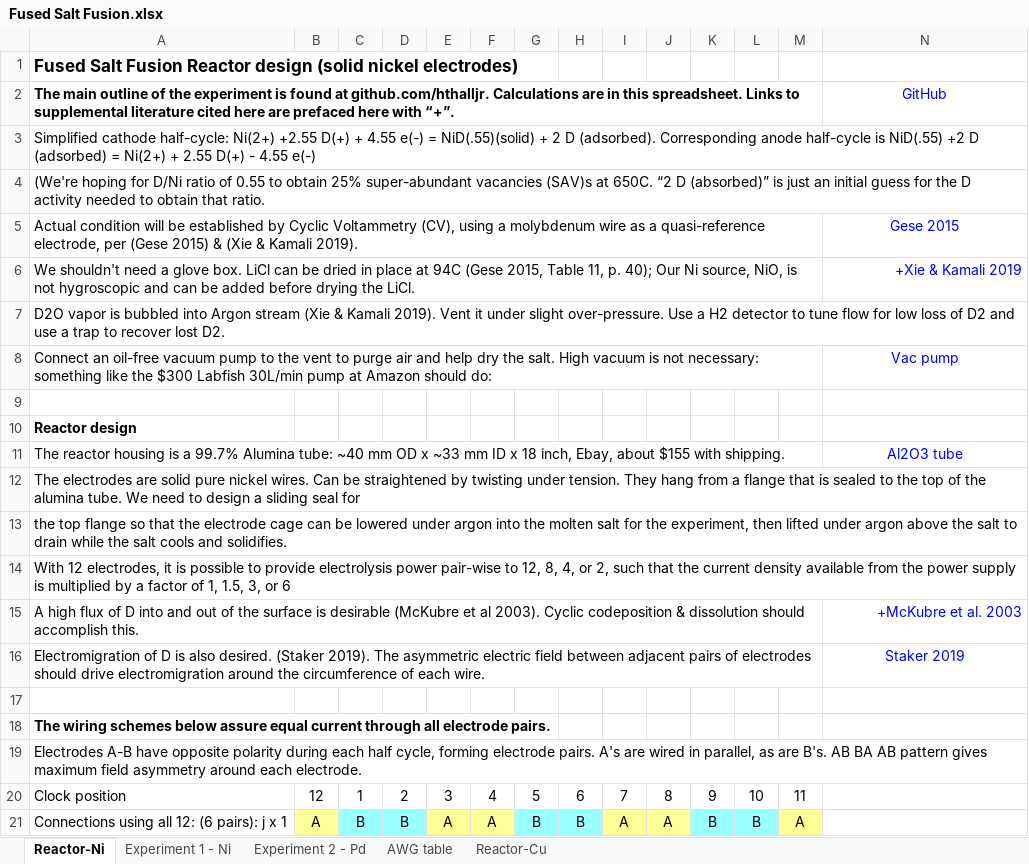
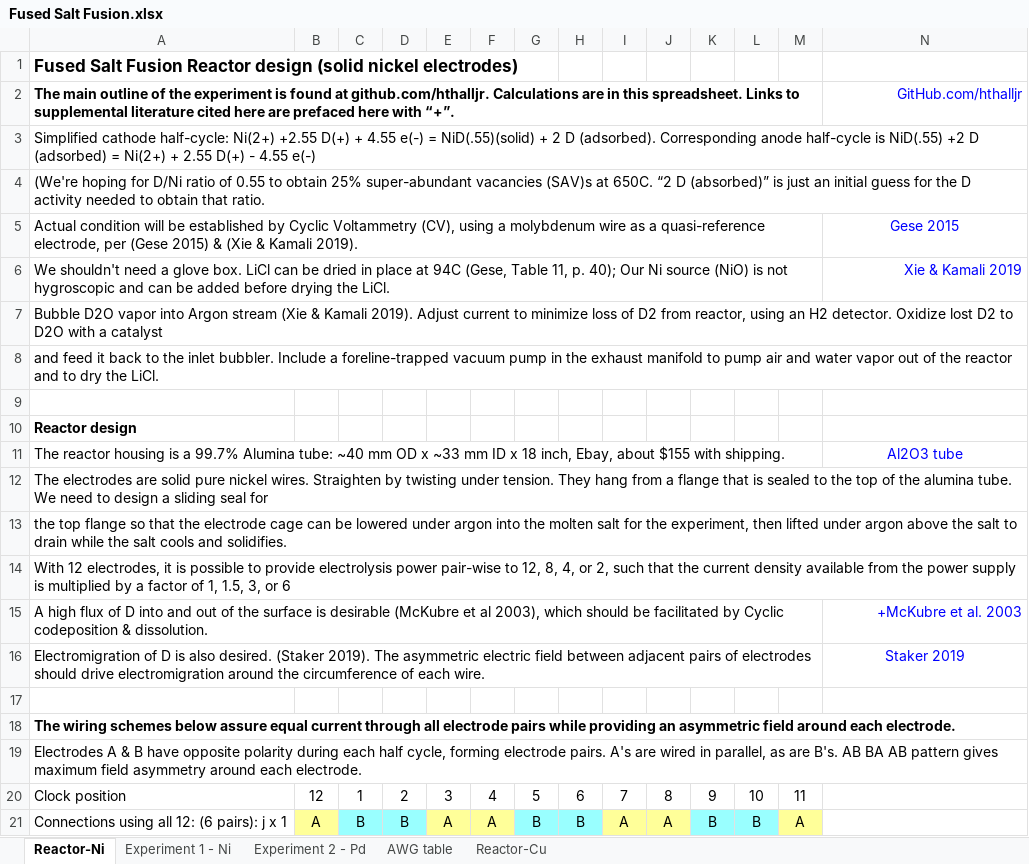
Before and after one commit to HallLabs/hthalljr, an Excel workbook: Fused Salt Fusion.xlsx, sheet Reactor-Ni, drawn as a sheet; only a part is shown; values as stored, in another font and other column widths than the file's, no borders; charts and pictures not drawn; removed rows and columns are numbered as before the commit, all else as after; the diff covers the shown part only; the diff names each change by its address in the sheet, - before the commit and + after, or states it on an @@ line.

Commit message:
Minor tweaks to Fused Salt Fusion spreadsheet for clarity

```diff
--- a/Fused Salt Fusion.xlsx (sheet Reactor-Ni)
+++ b/Fused Salt Fusion.xlsx (sheet Reactor-Ni)
-N2: GitHub
+N2: GitHub.com/hthalljr
-N2 alignment: center
+N2 alignment: right
-A6: …at 94C (Gese 2015, Table 11, p. 40); Our Ni source, NiO, is not…
+A6: …at 94C (Gese, Table 11, p. 40); Our Ni source (NiO) is not…
-N6: +Xie & Kamali 2019
+N6: Xie & Kamali 2019
-A7: D2O vapor is bubbled into Argon stream (Xie & Kamali 2019). Vent it under slight over-pressure. Use a H2 detector to tune flow for low loss of D2 and use a trap to recover lost D2.
+A7: Bubble D2O vapor into Argon stream (Xie & Kamali 2019). Adjust current to minimize loss of D2 from reactor, using an H2 detector. Oxidize lost D2 to D2O with a catalyst
-row 8: Connect an oil-free vacuum pump to the vent to purge air and help dry the salt. High vacuum is not necessary: something like the $300 Labfish 30L/min pump at Amazon should do: |  |  |  |  |  |  |  |  |  |  |  |  | Vac pump
+row 8: and feed it back to the inlet bubbler. Include a foreline-trapped vacuum pump in the exhaust manifold to pump air and water vapor out of the reactor and to dry the LiCl.
-A12: …nickel wires. Can be straightened by twisting…
+A12: …nickel wires. Straighten by twisting…
-A15: …et al 2003). Cyclic codeposition & dissolution should accomplish this.
+A15: …et al 2003), which should be facilitated by Cyclic codeposition & dissolution.
-A18: …all electrode pairs.
+A18: …all electrode pairs while providing an asymmetric field around each electrode.
-A19: Electrodes A-B have opposite…
+A19: Electrodes A & B have opposite…
```
Also changed, not shown: 1 added row, 1 removed row, 16 edited cells and cell formats elsewhere in this sheet, sheet Experiment 1 - Ni, sheet Experiment 2 - Pd, formulas that keep their value, 1 other file.
